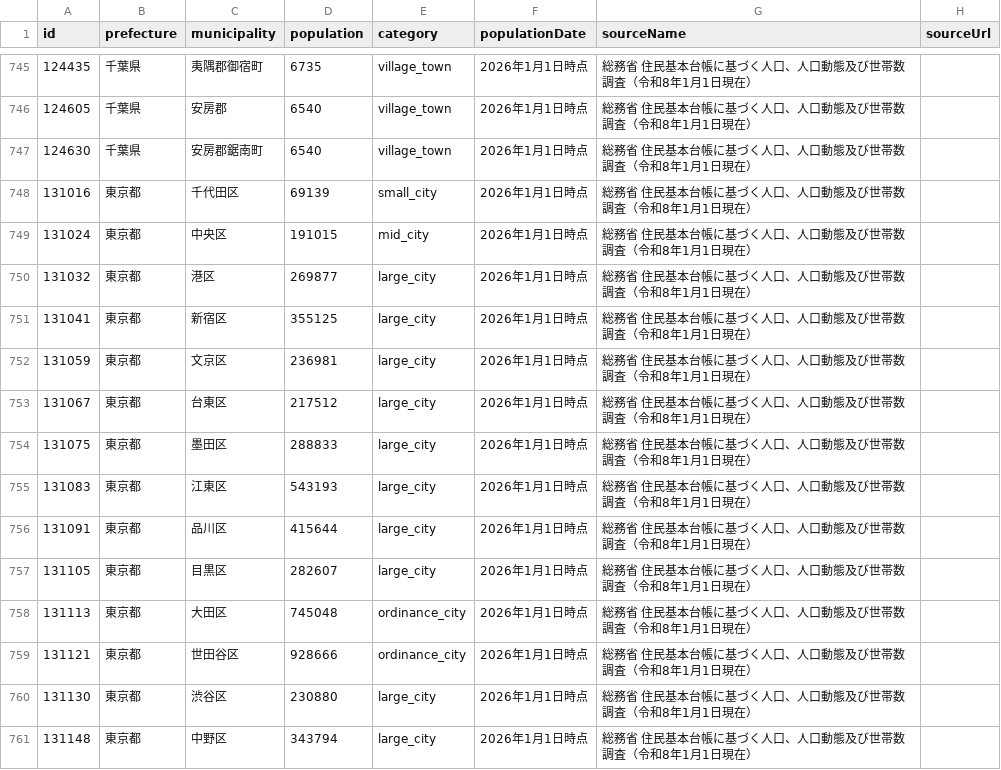
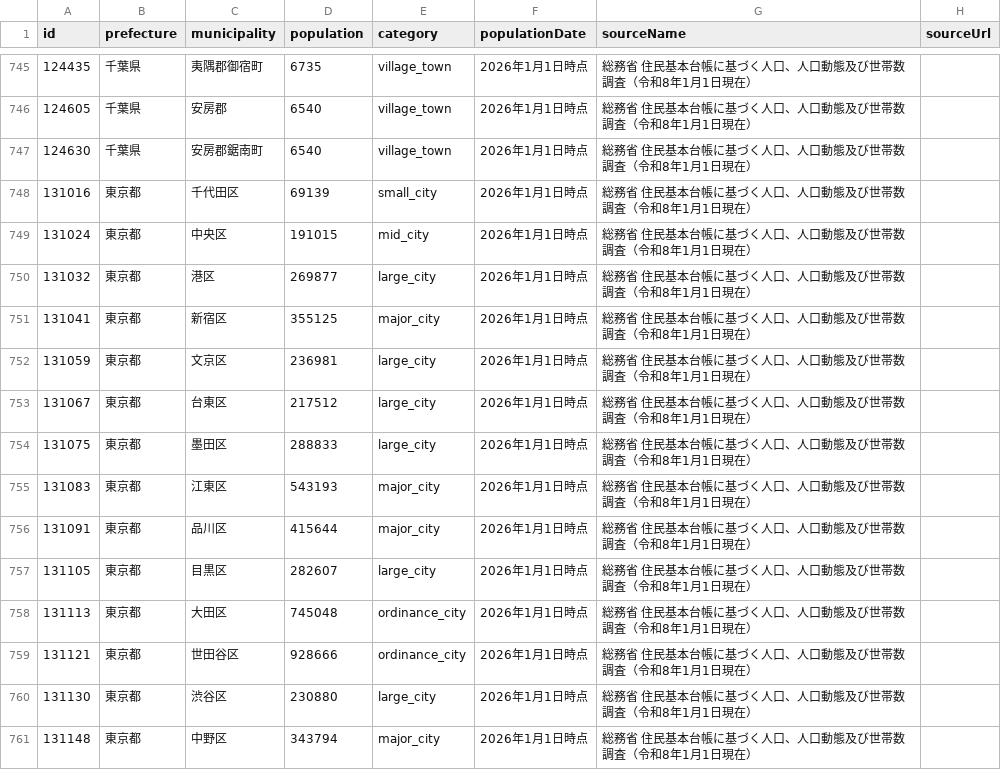
Before and after one commit to AT4GI/nttdata-population-challenge, a CSV file: data/municipalities/municipalities.csv, drawn as a sheet; only a part is shown, gaps mark what is left out; the diff covers the shown part only.

```diff
--- a/data/municipalities/municipalities.csv
+++ b/data/municipalities/municipalities.csv
@@ -750,3 +750,3 @@ id,prefecture,municipality,population,category,populationDate,sourceName,sourceU
 131032,東京都,港区,269877,large_city,2026年1月1日時点,総務省 住民基本台帳に基づく人口、人口動態及び世帯数調査（令和8年1月1日現在）,
-131041,東京都,新宿区,355125,large_city,2026年1月1日時点,総務省 住民基本台帳に基づく人口、人口動態及び世帯数調査（令和8年1月1日現在）,
+131041,東京都,新宿区,355125,major_city,2026年1月1日時点,総務省 住民基本台帳に基づく人口、人口動態及び世帯数調査（令和8年1月1日現在）,
 131059,東京都,文京区,236981,large_city,2026年1月1日時点,総務省 住民基本台帳に基づく人口、人口動態及び世帯数調査（令和8年1月1日現在）,
@@ -754,4 +754,4 @@ id,prefecture,municipality,population,category,populationDate,sourceName,sourceU
 131075,東京都,墨田区,288833,large_city,2026年1月1日時点,総務省 住民基本台帳に基づく人口、人口動態及び世帯数調査（令和8年1月1日現在）,
-131083,東京都,江東区,543193,large_city,2026年1月1日時点,総務省 住民基本台帳に基づく人口、人口動態及び世帯数調査（令和8年1月1日現在）,
-131091,東京都,品川区,415644,large_city,2026年1月1日時点,総務省 住民基本台帳に基づく人口、人口動態及び世帯数調査（令和8年1月1日現在）,
+131083,東京都,江東区,543193,major_city,2026年1月1日時点,総務省 住民基本台帳に基づく人口、人口動態及び世帯数調査（令和8年1月1日現在）,
+131091,東京都,品川区,415644,major_city,2026年1月1日時点,総務省 住民基本台帳に基づく人口、人口動態及び世帯数調査（令和8年1月1日現在）,
 131105,東京都,目黒区,282607,large_city,2026年1月1日時点,総務省 住民基本台帳に基づく人口、人口動態及び世帯数調査（令和8年1月1日現在）,
@@ -760,2 +760,2 @@ id,prefecture,municipality,population,category,populationDate,sourceName,sourceU
 131130,東京都,渋谷区,230880,large_city,2026年1月1日時点,総務省 住民基本台帳に基づく人口、人口動態及び世帯数調査（令和8年1月1日現在）,
-131148,東京都,中野区,343794,large_city,2026年1月1日時点,総務省 住民基本台帳に基づく人口、人口動態及び世帯数調査（令和8年1月1日現在）,
+131148,東京都,中野区,343794,major_city,2026年1月1日時点,総務省 住民基本台帳に基づく人口、人口動態及び世帯数調査（令和8年1月1日現在）,
```
Also changed, not shown: 60 edited cells elsewhere in this file, 5 other files.
